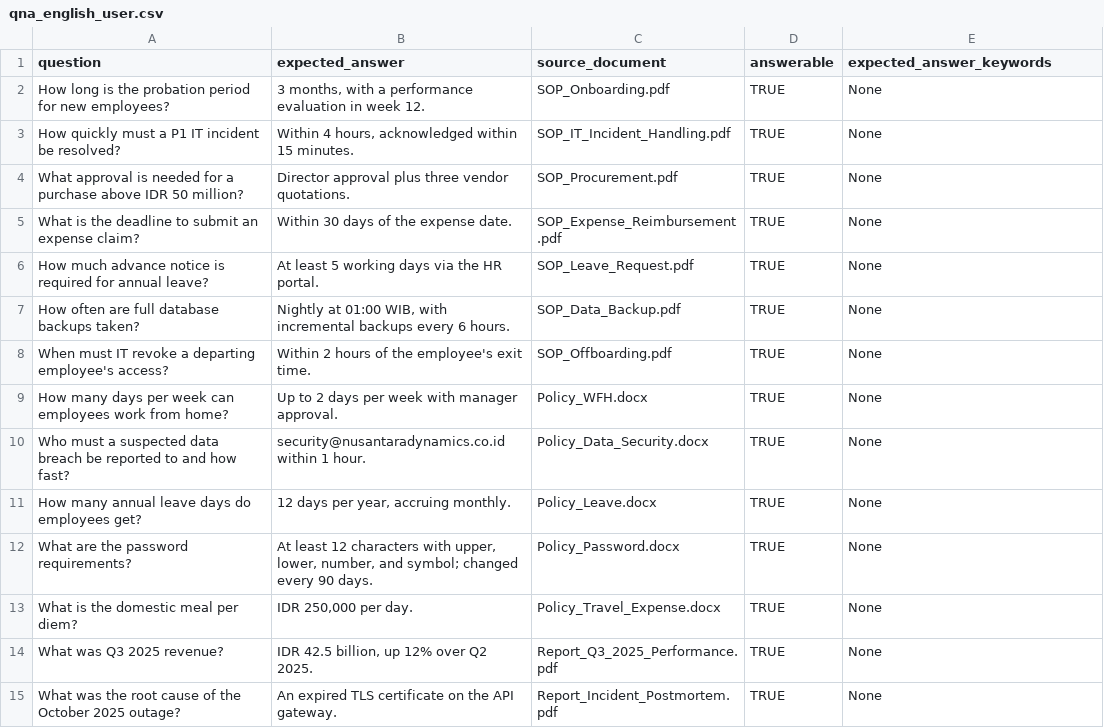
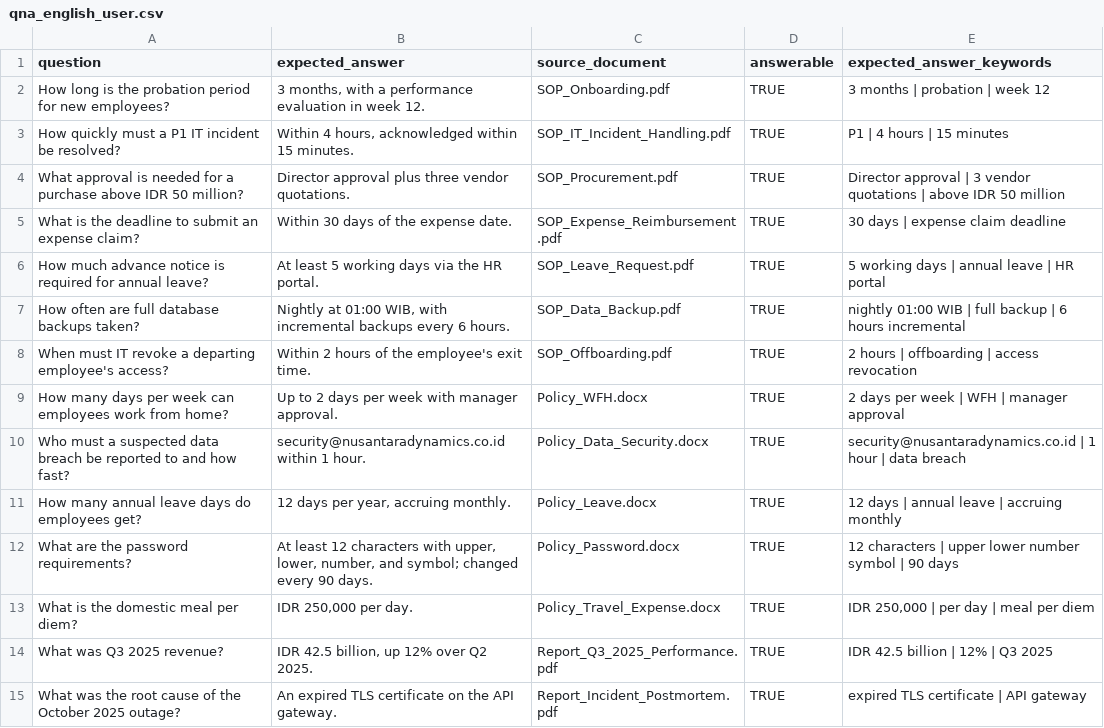
Before and after one commit to andhikaseptiansyah/RAG_LapisAI, a CSV file: evaluation/datasets/qna_english_user.csv, drawn as a sheet; only a part is shown; the diff covers the shown part only.

```diff
--- a/evaluation/datasets/qna_english_user.csv
+++ b/evaluation/datasets/qna_english_user.csv
@@ -1,15 +1,15 @@
 question,expected_answer,source_document,answerable,expected_answer_keywords
-How long is the probation period for new employees?,"3 months, with a performance evaluation in week 12.",SOP_Onboarding.pdf,TRUE,None
-How quickly must a P1 IT incident be resolved?,"Within 4 hours, acknowledged within 15 minutes.",SOP_IT_Incident_Handling.pdf,TRUE,None
-What approval is needed for a purchase above IDR 50 million?,Director approval plus three vendor quotations.,SOP_Procurement.pdf,TRUE,None
-What is the deadline to submit an expense claim?,Within 30 days of the expense date.,SOP_Expense_Reimbursement.pdf,TRUE,None
-How much advance notice is required for annual leave?,At least 5 working days via the HR portal.,SOP_Leave_Request.pdf,TRUE,None
-How often are full database backups taken?,"Nightly at 01:00 WIB, with incremental backups every 6 hours.",SOP_Data_Backup.pdf,TRUE,None
-When must IT revoke a departing employee's access?,Within 2 hours of the employee's exit time.,SOP_Offboarding.pdf,TRUE,None
-How many days per week can employees work from home?,Up to 2 days per week with manager approval.,Policy_WFH.docx,TRUE,None
-Who must a suspected data breach be reported to and how fast?,security@nusantaradynamics.co.id within 1 hour.,Policy_Data_Security.docx,TRUE,None
-How many annual leave days do employees get?,"12 days per year, accruing monthly.",Policy_Leave.docx,TRUE,None
-What are the password requirements?,"At least 12 characters with upper, lower, number, and symbol; changed every 90 days.",Policy_Password.docx,TRUE,None
-What is the domestic meal per diem?,"IDR 250,000 per day.",Policy_Travel_Expense.docx,TRUE,None
-What was Q3 2025 revenue?,"IDR 42.5 billion, up 12% over Q2 2025.",Report_Q3_2025_Performance.pdf,TRUE,None
-What was the root cause of the October 2025 outage?,An expired TLS certificate on the API gateway.,Report_Incident_Postmortem.pdf,TRUE,None
+How long is the probation period for new employees?,"3 months, with a performance evaluation in week 12.",SOP_Onboarding.pdf,TRUE,3 months | probation | week 12
+How quickly must a P1 IT incident be resolved?,"Within 4 hours, acknowledged within 15 minutes.",SOP_IT_Incident_Handling.pdf,TRUE,P1 | 4 hours | 15 minutes
+What approval is needed for a purchase above IDR 50 million?,Director approval plus three vendor quotations.,SOP_Procurement.pdf,TRUE,Director approval | 3 vendor quotations | above IDR 50 million
+What is the deadline to submit an expense claim?,Within 30 days of the expense date.,SOP_Expense_Reimbursement.pdf,TRUE,30 days | expense claim deadline
+How much advance notice is required for annual leave?,At least 5 working days via the HR portal.,SOP_Leave_Request.pdf,TRUE,5 working days | annual leave | HR portal
+How often are full database backups taken?,"Nightly at 01:00 WIB, with incremental backups every 6 hours.",SOP_Data_Backup.pdf,TRUE,nightly 01:00 WIB | full backup | 6 hours incremental
+When must IT revoke a departing employee's access?,Within 2 hours of the employee's exit time.,SOP_Offboarding.pdf,TRUE,2 hours | offboarding | access revocation
+How many days per week can employees work from home?,Up to 2 days per week with manager approval.,Policy_WFH.docx,TRUE,2 days per week | WFH | manager approval
+Who must a suspected data breach be reported to and how fast?,security@nusantaradynamics.co.id within 1 hour.,Policy_Data_Security.docx,TRUE,security@nusantaradynamics.co.id | 1 hour | data breach
+How many annual leave days do employees get?,"12 days per year, accruing monthly.",Policy_Leave.docx,TRUE,12 days | annual leave | accruing monthly
+What are the password requirements?,"At least 12 characters with upper, lower, number, and symbol; changed every 90 days.",Policy_Password.docx,TRUE,12 characters | upper lower number symbol | 90 days
+What is the domestic meal per diem?,"IDR 250,000 per day.",Policy_Travel_Expense.docx,TRUE,"IDR 250,000 | per day | meal per diem"
+What was Q3 2025 revenue?,"IDR 42.5 billion, up 12% over Q2 2025.",Report_Q3_2025_Performance.pdf,TRUE,IDR 42.5 billion | 12% | Q3 2025
+What was the root cause of the October 2025 outage?,An expired TLS certificate on the API gateway.,Report_Incident_Postmortem.pdf,TRUE,expired TLS certificate | API gateway
```
Also changed, not shown: 24 removed rows and 16 edited cells elsewhere in this file, evaluation/datasets/raw_user/qna_english.csv, 19 other files.
